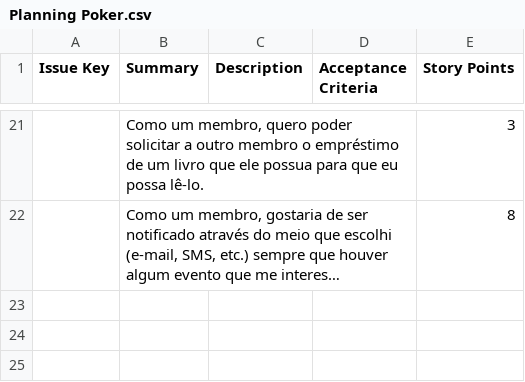
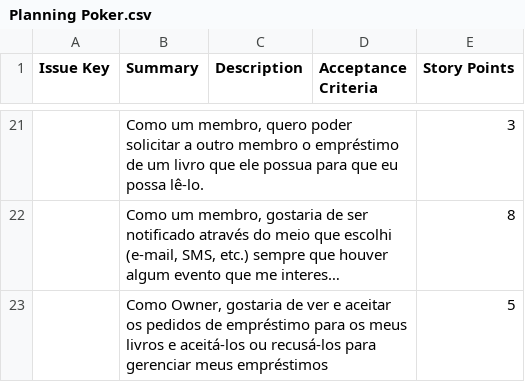
Before and after one commit to Software-Engineering-II-Team-Beta/library-problem-situation, a CSV file: Documentação/Histórias de Usuário/Planning Poker.csv, drawn as a sheet; only a part is shown, gaps mark what is left out; long unchanged cells end in …; the diff names each change by its address in the sheet, - before the commit and + after, or states it on an @@ line.

Commit message:
Adição de história de usuário

```diff
--- a/Documentação/Histórias de Usuário/Planning Poker.csv
+++ b/Documentação/Histórias de Usuário/Planning Poker.csv
+row 23:  | Como Owner, gostaria de ver e aceitar os pedidos de empréstimo para os meus livros e aceitá-los ou recusá-los para gerenciar meus empréstimos |  |  | 5
```
